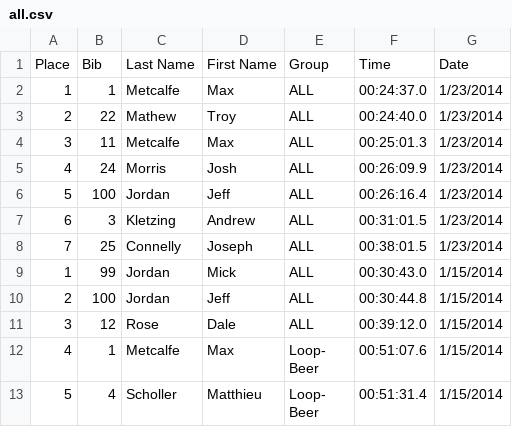
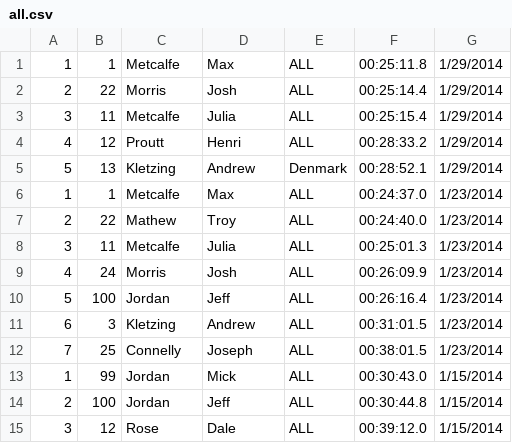
Before and after one commit to maxmetcalfe/Fog-City-Run, a CSV file: data/all.csv, drawn as a sheet; only a part is shown; the shorter side is filled out with more unchanged rows.

```diff
--- a/data/all.csv
+++ b/data/all.csv
@@ -1,5 +1,9 @@
-Place, Bib, Last Name, First Name, Group, Time, Date
+1,1,Metcalfe,Max,ALL,00:25:11.8,1/29/2014
+2,22,Morris,Josh,ALL,00:25:14.4,1/29/2014
+3,11,Metcalfe,Julia,ALL,00:25:15.4,1/29/2014
+4,12,Proutt,Henri,ALL,00:28:33.2,1/29/2014
+5,13,Kletzing,Andrew,Denmark,00:28:52.1,1/29/2014
 1,1,Metcalfe,Max,ALL,00:24:37.0,1/23/2014
 2,22,Mathew,Troy,ALL,00:24:40.0,1/23/2014
-3,11,Metcalfe,Max,ALL,00:25:01.3,1/23/2014
+3,11,Metcalfe,Julia,ALL,00:25:01.3,1/23/2014
 4,24,Morris,Josh,ALL,00:26:09.9,1/23/2014
```
Also changed, not shown: 1 other file.
